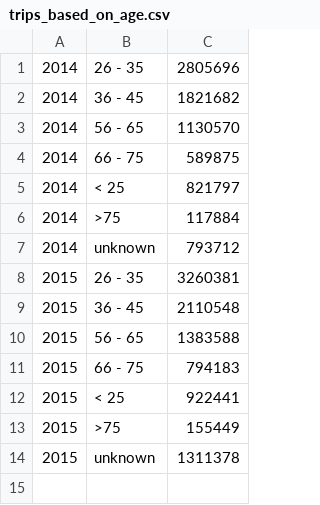
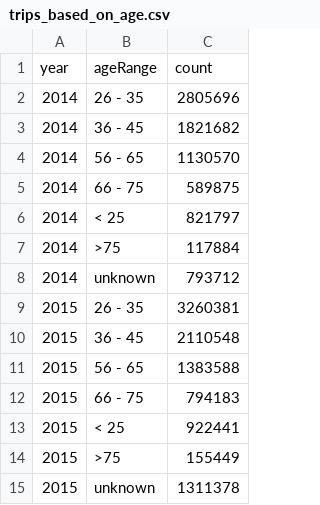
Before and after one commit to Vignesh6v/Taxi_Data_Miner, a CSV file: Results/trips_based_on_age.csv, drawn as a sheet.

```diff
--- a/Results/trips_based_on_age.csv
+++ b/Results/trips_based_on_age.csv
@@ -1 +1,2 @@
+year,ageRange,count
 2014,26 - 35,2805696
```
Also changed, not shown: 1 other file.
